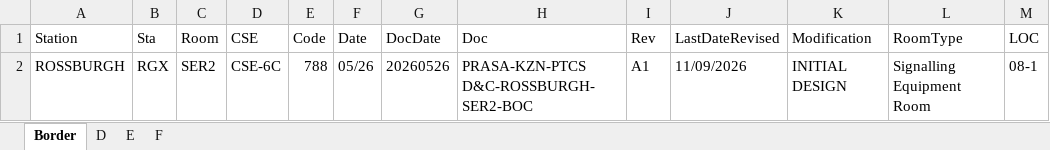
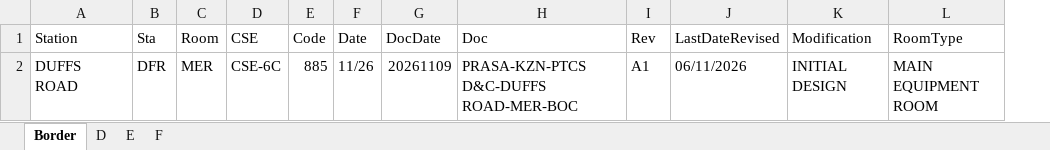
Before and after one commit to hannesathitachirail/autobookpy, an Excel workbook: templates/autobook.xlsx, sheet Border, drawn as a sheet; values as stored, in another font and other column widths than the file's, no borders; removed rows and columns are numbered as before the commit, all else as after; the diff names each change by its address in the sheet, - before the commit and + after, or states it on an @@ line.

```diff
--- a/templates/autobook.xlsx (sheet Border)
+++ b/templates/autobook.xlsx (sheet Border)
-column M (LOC), empty
-row 2: ROSSBURGH | RGX | SER2 | CSE-6C | 788 | 05/26 | 20260526 | PRASA-KZN-PTCS D&C-ROSSBURGH-SER2-BOC | A1 | 11/09/2026 | INITIAL DESIGN | Signalling Equipment Room | 08-1
+row 2: DUFFS ROAD | DFR | MER | CSE-6C | 885 | 11/26 | 20261109 | PRASA-KZN-PTCS D&C-DUFFS ROAD-MER-BOC | A1 | 06/11/2026 | INITIAL DESIGN | MAIN EQUIPMENT ROOM
```
Also changed, not shown: sheet F, sheet D, sheet E, 10 other files.
